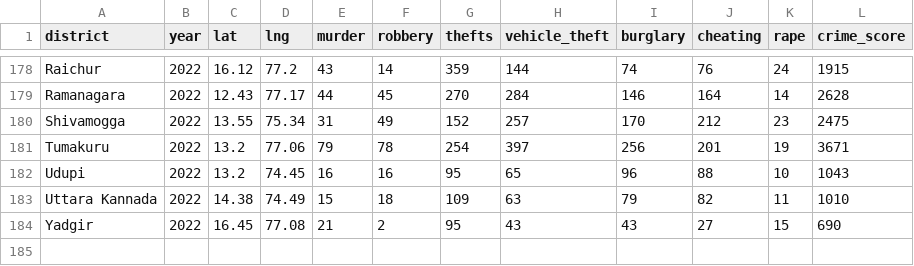
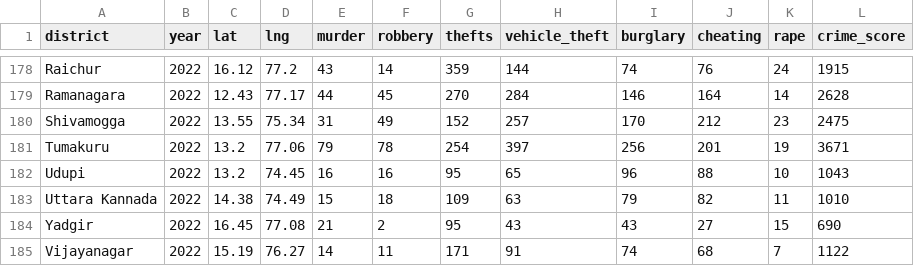
Before and after one commit to Shreya-nipunge/CrimeMap, a CSV file: backend/data/processed/karnataka_crimes_processed.csv, drawn as a sheet; only a part is shown, gaps mark what is left out; the diff names each change by its address in the sheet, - before the commit and + after, or states it on an @@ line.

Commit message:
feat: scale platform to pan-India (36 states & UTs) & process dataset

```diff
--- a/backend/data/processed/karnataka_crimes_processed.csv
+++ b/backend/data/processed/karnataka_crimes_processed.csv
+row 185: Vijayanagar | 2022 | 15.19 | 76.27 | 14 | 11 | 171 | 91 | 74 | 68 | 7 | 1122
```
Also changed, not shown: 41 other files.
